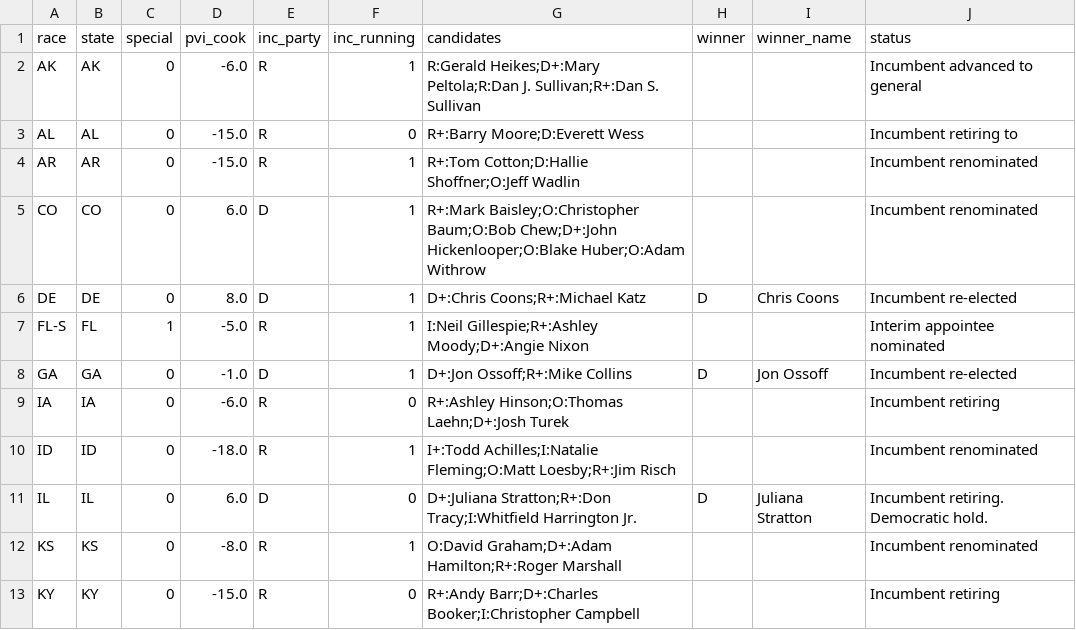
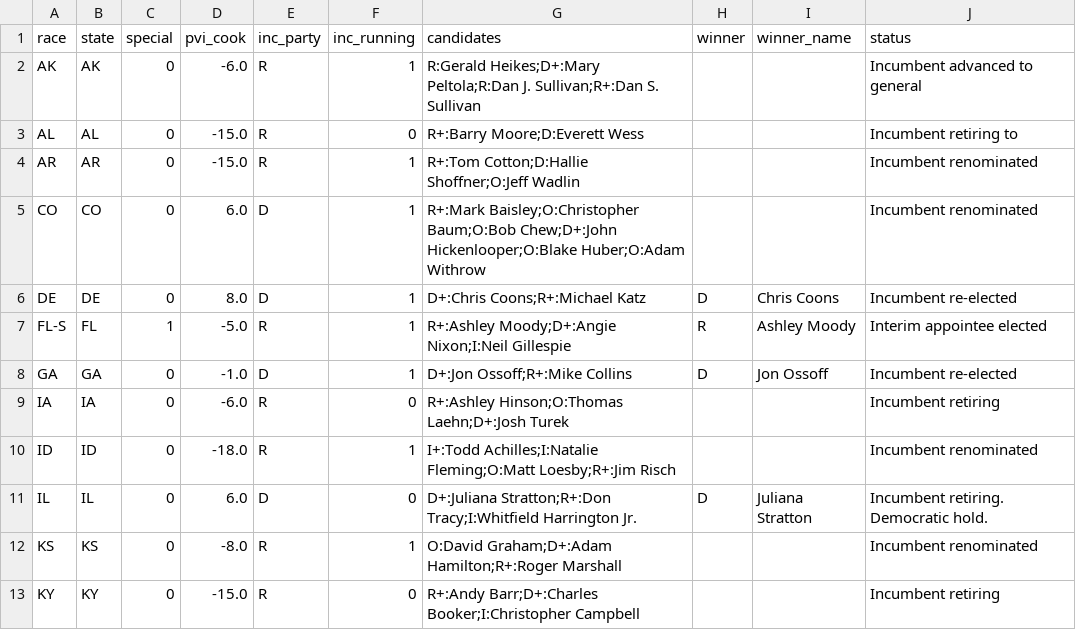
Before and after one commit to elmandalorian-thx/Midterms2026ML, a CSV file: data/raw/senate_2026.csv, drawn as a sheet; only a part is shown.

```diff
--- a/data/raw/senate_2026.csv
+++ b/data/raw/senate_2026.csv
@@ -6,3 +6,3 @@ CO,CO,0,6.0,D,1,R+:Mark Baisley;O:Christopher Baum;O:Bob Chew;D+:John Hickenloop
 DE,DE,0,8.0,D,1,D+:Chris Coons;R+:Michael Katz,D,Chris Coons,Incumbent re-elected
-FL-S,FL,1,-5.0,R,1,I:Neil Gillespie;R+:Ashley Moody;D+:Angie Nixon,,,Interim appointee nominated
+FL-S,FL,1,-5.0,R,1,R+:Ashley Moody;D+:Angie Nixon;I:Neil Gillespie,R,Ashley Moody,Interim appointee elected
 GA,GA,0,-1.0,D,1,D+:Jon Ossoff;R+:Mike Collins,D,Jon Ossoff,Incumbent re-elected
```
Also changed, not shown: 1 other file.
